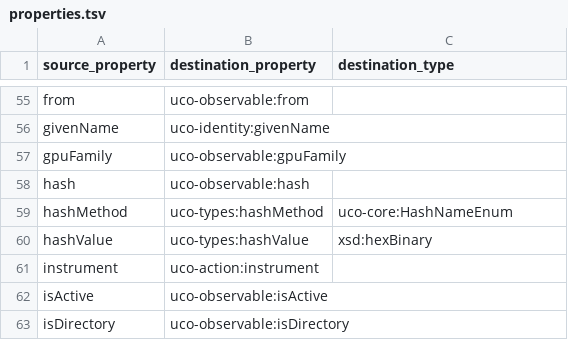
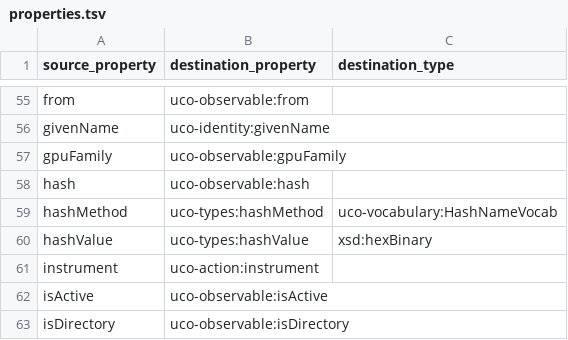
Before and after one commit to casework/casework.github.io, a TSV file: _data/releases/migration_0_2_0/properties.tsv, drawn as a sheet; only a part is shown, gaps mark what is left out.

Commit message:
Update enumeration class
Discovered while reviewing the example data against the release-0.2.0
branch, using an improvement in the CASE-Examples-QC repository for
ONT-352.

This patch is coming in independent of the ONT-352 branch because of
other implementations that might require more extensive discussion in
that branch related to ONT-356.

References:
* [ONT-352] Test website examples against release-0.2.0 branch
* [ONT-353] Review migration guide against release-0.2.0 branch
* [ONT-356] Prepare "Asgard" JSON-LD for querying
* [CASE-Examples-QC] https://github.com/ajnelson-nist/CASE-Examples-QC/

Signed-off-by: Alex Nelson <alexander.nelson@nist.gov>

```diff
--- a/_data/releases/migration_0_2_0/properties.tsv
+++ b/_data/releases/migration_0_2_0/properties.tsv
@@ -58,3 +58,3 @@ gpuFamily	uco-observable:gpuFamily
 hash	uco-observable:hash
-hashMethod	uco-types:hashMethod	uco-core:HashNameEnum
+hashMethod	uco-types:hashMethod	uco-vocabulary:HashNameVocab
 hashValue	uco-types:hashValue	xsd:hexBinary
```
